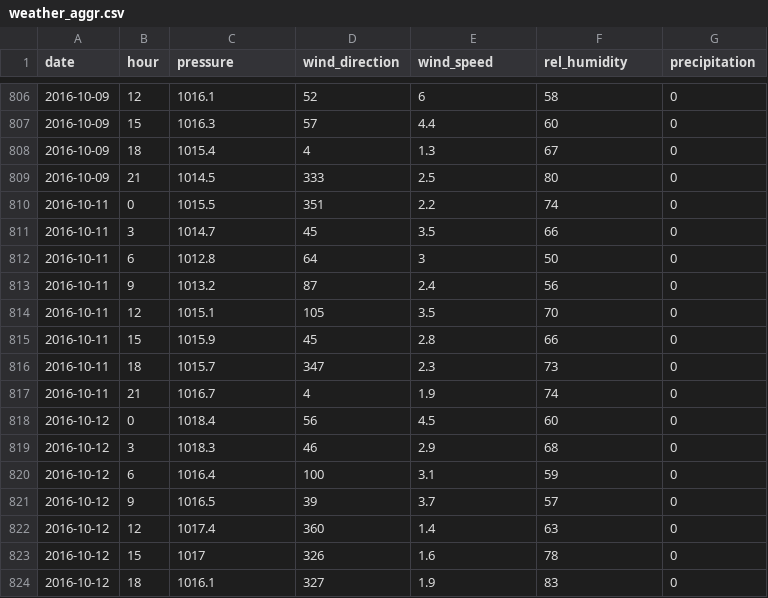
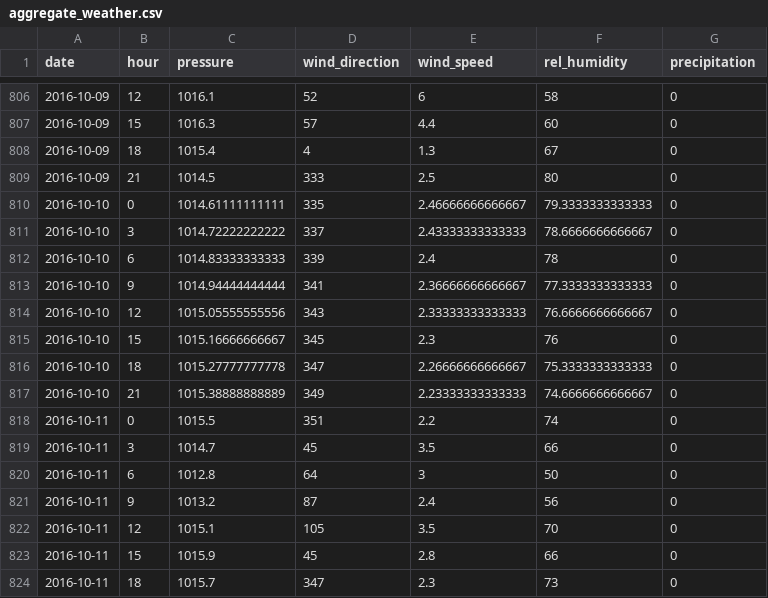
Before and after one commit to Sean1127/traffic_flow_prediction, a CSV file: scripts/aggregate_weather.csv (was scripts/weather_aggr.csv), drawn as a sheet; only a part is shown, gaps mark what is left out; the shorter side is filled out with more unchanged rows; the diff names each change by its address in the sheet, - before the commit and + after, or states it on an @@ line.

Commit message:
Rename files, complete mice, revise weather misses

```diff
--- a/scripts/weather_aggr.csv
+++ b/scripts/aggregate_weather.csv
+row 810: 2016-10-10 | 0 | 1014.61111111111 | 335 | 2.46666666666667 | 79.3333333333333 | 0
+row 811: 2016-10-10 | 3 | 1014.72222222222 | 337 | 2.43333333333333 | 78.6666666666667 | 0
+row 812: 2016-10-10 | 6 | 1014.83333333333 | 339 | 2.4 | 78 | 0
+row 813: 2016-10-10 | 9 | 1014.94444444444 | 341 | 2.36666666666667 | 77.3333333333333 | 0
+row 814: 2016-10-10 | 12 | 1015.05555555556 | 343 | 2.33333333333333 | 76.6666666666667 | 0
+row 815: 2016-10-10 | 15 | 1015.16666666667 | 345 | 2.3 | 76 | 0
+row 816: 2016-10-10 | 18 | 1015.27777777778 | 347 | 2.26666666666667 | 75.3333333333333 | 0
+row 817: 2016-10-10 | 21 | 1015.38888888889 | 349 | 2.23333333333333 | 74.6666666666667 | 0
```
Also changed, not shown: dataSets/training/weather (table 7)_training_update.csv, 2 other files.
